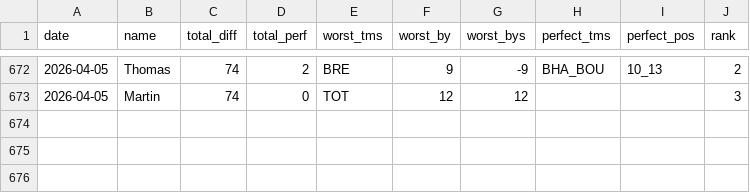
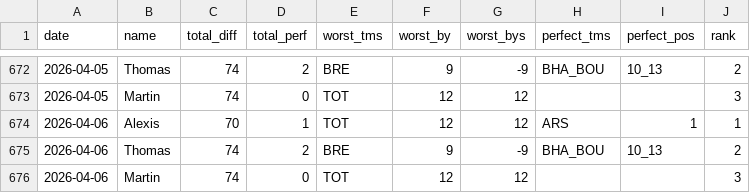
Before and after one commit to martinbog19/pl-preds, a CSV file: data/prem/metrics.csv, drawn as a sheet; only a part is shown, gaps mark what is left out; the diff names each change by its address in the sheet, - before the commit and + after, or states it on an @@ line.

```diff
--- a/data/prem/metrics.csv
+++ b/data/prem/metrics.csv
+row 674: 2026-04-06 | Alexis | 70 | 1 | TOT | 12 | 12 | ARS | 1 | 1
+row 675: 2026-04-06 | Thomas | 74 | 2 | BRE | 9 | -9 | BHA_BOU | 10_13 | 2
+row 676: 2026-04-06 | Martin | 74 | 0 | TOT | 12 | 12 |  |  | 3
```
Also changed, not shown: data/prem/standings.csv.
